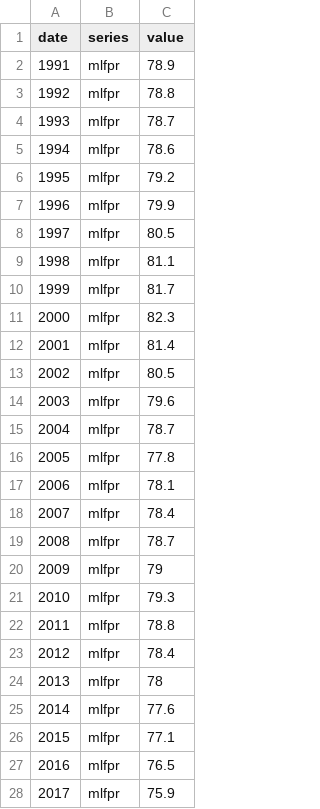
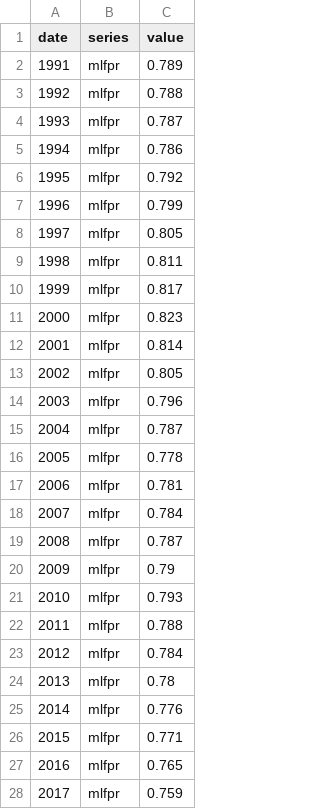
Before and after one commit to GeromicG/geromicg.github.io, a CSV file: India_lfpr.csv, drawn as a sheet; only a part is shown; the diff covers the shown part only.

Commit message:
Update India_lfpr.csv

```diff
--- a/India_lfpr.csv
+++ b/India_lfpr.csv
@@ -1,28 +1,28 @@
 date,series,value
-1991,mlfpr,78.9
-1992,mlfpr,78.8
-1993,mlfpr,78.7
-1994,mlfpr,78.6
-1995,mlfpr,79.2
-1996,mlfpr,79.9
-1997,mlfpr,80.5
-1998,mlfpr,81.1
-1999,mlfpr,81.7
-2000,mlfpr,82.3
-2001,mlfpr,81.4
-2002,mlfpr,80.5
-2003,mlfpr,79.6
-2004,mlfpr,78.7
-2005,mlfpr,77.8
-2006,mlfpr,78.1
-2007,mlfpr,78.4
-2008,mlfpr,78.7
-2009,mlfpr,79
-2010,mlfpr,79.3
-2011,mlfpr,78.8
-2012,mlfpr,78.4
-2013,mlfpr,78
-2014,mlfpr,77.6
-2015,mlfpr,77.1
-2016,mlfpr,76.5
-2017,mlfpr,75.9
+1991,mlfpr,0.789
+1992,mlfpr,0.788
+1993,mlfpr,0.787
+1994,mlfpr,0.786
+1995,mlfpr,0.792
+1996,mlfpr,0.799
+1997,mlfpr,0.805
+1998,mlfpr,0.811
+1999,mlfpr,0.817
+2000,mlfpr,0.823
+2001,mlfpr,0.814
+2002,mlfpr,0.805
+2003,mlfpr,0.796
+2004,mlfpr,0.787
+2005,mlfpr,0.778
+2006,mlfpr,0.781
+2007,mlfpr,0.784
+2008,mlfpr,0.787
+2009,mlfpr,0.79
+2010,mlfpr,0.793
+2011,mlfpr,0.788
+2012,mlfpr,0.784
+2013,mlfpr,0.78
+2014,mlfpr,0.776
+2015,mlfpr,0.771
+2016,mlfpr,0.765
+2017,mlfpr,0.759
```
Also changed, not shown: 39 edited cells elsewhere in this file.
